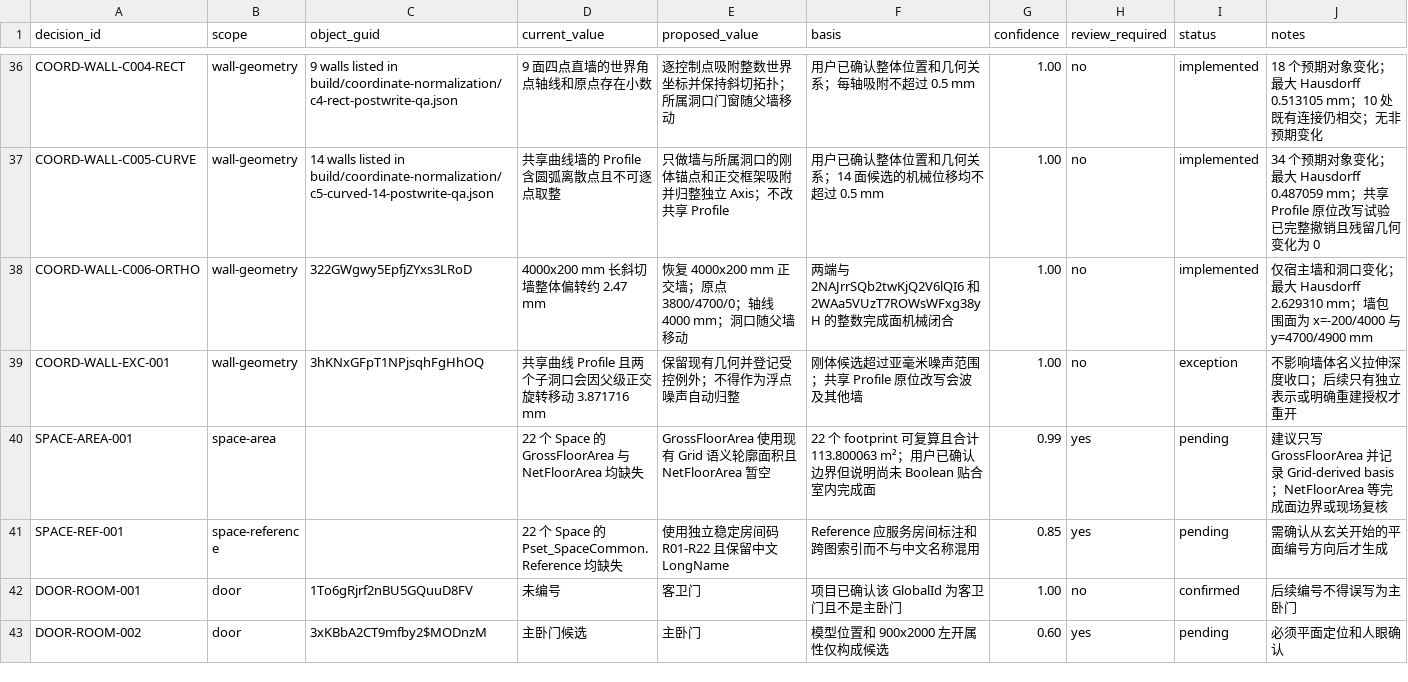
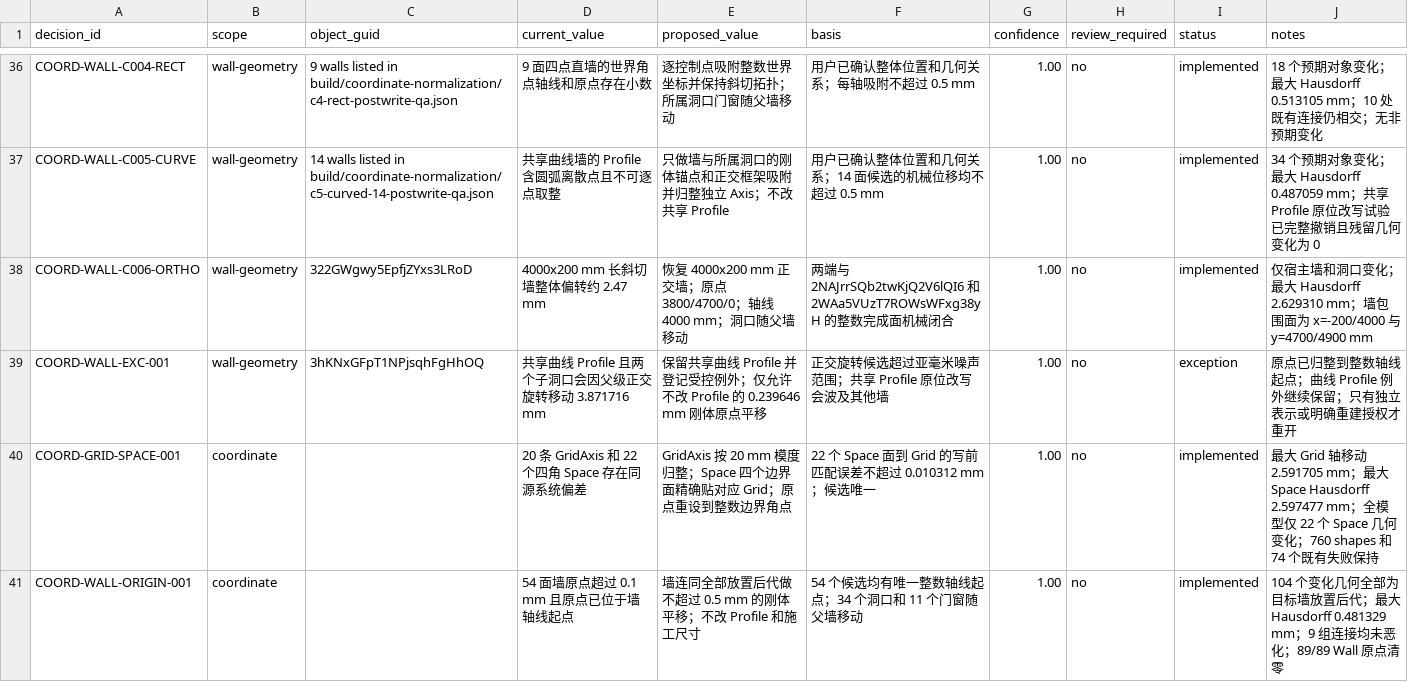
Before and after one commit to Weihan96/2504-GBTB-Yanlord-Zhuhai, a CSV file: pipeline/decisions/p0-review.csv, drawn as a sheet; only a part is shown, gaps mark what is left out; the shorter side is filled out with more unchanged rows; the diff covers the shown part only.

Commit message:
Normalize construction geometry anchors
- Snap 20 GridAxis positions and 22 Space boundaries to the 20 mm module, with Space origins placed on integer boundary corners.

- Rigidly normalize 54 wall groups and 9 hosted door/window groups while preserving profiles, connections, host extents, and nominal sizes; record three unhosted doors and one shared-curve wall as controlled exceptions.

- Preserve IFC4 root, shape, and known failure sets; full-model geometry checks found only expected changes, and all five pipeline tests pass.

```diff
--- a/pipeline/decisions/p0-review.csv
+++ b/pipeline/decisions/p0-review.csv
@@ -38,2 +38,4 @@ COORD-WALL-C005-CURVE,wall-geometry,14 walls listed in build/coordinate-normaliz
 COORD-WALL-C006-ORTHO,wall-geometry,322GWgwy5EpfjZYxs3LRoD,4000x200 mm 长斜切墙整体偏转约 2.47 mm,恢复 4000x200 mm 正交墙；原点 3800/4700/0；轴线 4000 mm；洞口随父墙移动,两端与 2NAJrrSQb2twKjQ2V6lQI6 和 2WAa5VUzT7ROWsWFxg38yH 的整数完成面机械闭合,1.00,no,implemented,仅宿主墙和洞口变化；最大 Hausdorff 2.629310 mm；墙包围面为 x=-200/4000 与 y=4700/4900 mm
-COORD-WALL-EXC-001,wall-geometry,3hKNxGFpT1NPjsqhFgHhOQ,共享曲线 Profile 且两个子洞口会因父级正交旋转移动 3.871716 mm,保留现有几何并登记受控例外；不得作为浮点噪声自动归整,刚体候选超过亚毫米噪声范围；共享 Profile 原位改写会波及其他墙,1.00,no,exception,不影响墙体名义拉伸深度收口；后续只有独立表示或明确重建授权才重开
+COORD-WALL-EXC-001,wall-geometry,3hKNxGFpT1NPjsqhFgHhOQ,共享曲线 Profile 且两个子洞口会因父级正交旋转移动 3.871716 mm,保留共享曲线 Profile 并登记受控例外；仅允许不改 Profile 的 0.239646 mm 刚体原点平移,正交旋转候选超过亚毫米噪声范围；共享 Profile 原位改写会波及其他墙,1.00,no,exception,原点已归整到整数轴线起点；曲线 Profile 例外继续保留；只有独立表示或明确重建授权才重开
+COORD-GRID-SPACE-001,coordinate,,20 条 GridAxis 和 22 个四角 Space 存在同源系统偏差,GridAxis 按 20 mm 模度归整；Space 四个边界面精确贴对应 Grid；原点重设到整数边界角点,22 个 Space 面到 Grid 的写前匹配误差不超过 0.010312 mm；候选唯一,1.00,no,implemented,最大 Grid 轴移动 2.591705 mm；最大 Space Hausdorff 2.597477 mm；全模型仅 22 个 Space 几何变化；760 shapes 和 74 个既有失败保持
+COORD-WALL-ORIGIN-001,coordinate,,54 面墙原点超过 0.1 mm 且原点已位于墙轴线起点,墙连同全部放置后代做不超过 0.5 mm 的刚体平移；不改 Profile 和施工尺寸,54 个候选均有唯一整数轴线起点；34 个洞口和 11 个门窗随父墙移动,1.00,no,implemented,104 个变化几何全部为目标墙放置后代；最大 Hausdorff 0.481329 mm；9 组连接均未恶化；89/89 Wall 原点清零
```
Also changed, not shown: 2 added rows and 5 edited cells elsewhere in this file, 4 other files.
